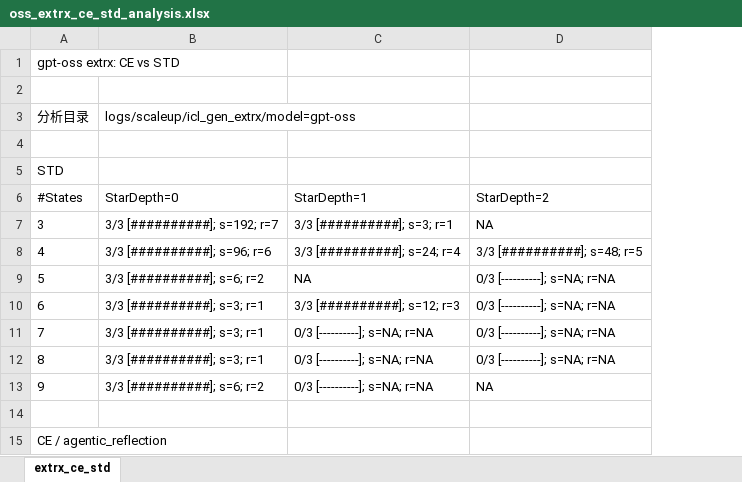
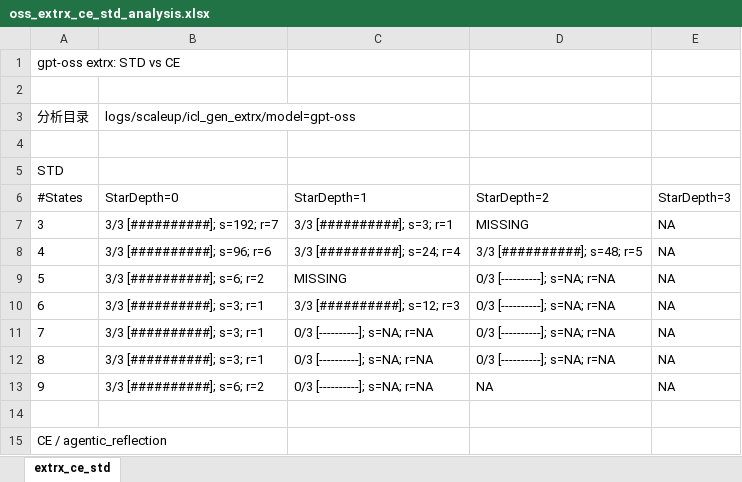
Before and after one commit to Lhtie/CEGML, an Excel workbook: logs/scaleup/summary/oss_extrx_ce_std_analysis.xlsx, sheet extrx_ce_std, drawn as a sheet; only a part is shown; values as stored, in another font and other column widths than the file's, no borders; the diff covers the shown part only; the diff names each change by its address in the sheet, - before the commit and + after, or states it on an @@ line.

```diff
--- a/logs/scaleup/summary/oss_extrx_ce_std_analysis.xlsx (sheet extrx_ce_std)
+++ b/logs/scaleup/summary/oss_extrx_ce_std_analysis.xlsx (sheet extrx_ce_std)
+column E, rows 6-13: StarDepth=3 | NA | NA | NA | NA | NA | NA | NA
-A1: gpt-oss extrx: CE vs STD
+A1: gpt-oss extrx: STD vs CE
-D7: NA
+D7: MISSING
-C9: NA
+C9: MISSING
```
Also changed, not shown: 10 added rows and 2 edited cells elsewhere in this sheet, 26 other files.
